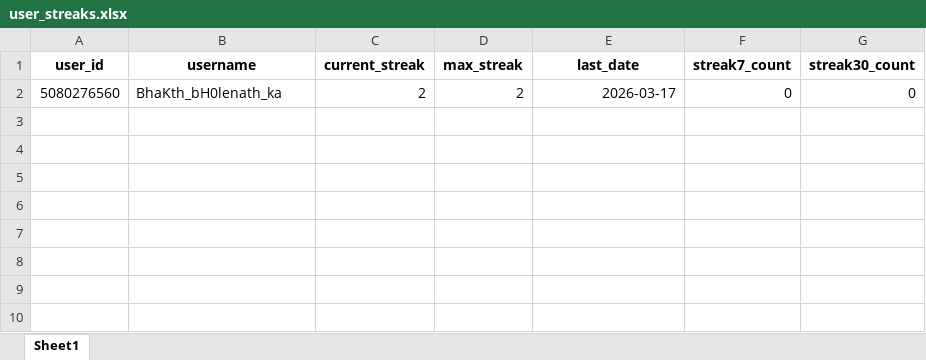
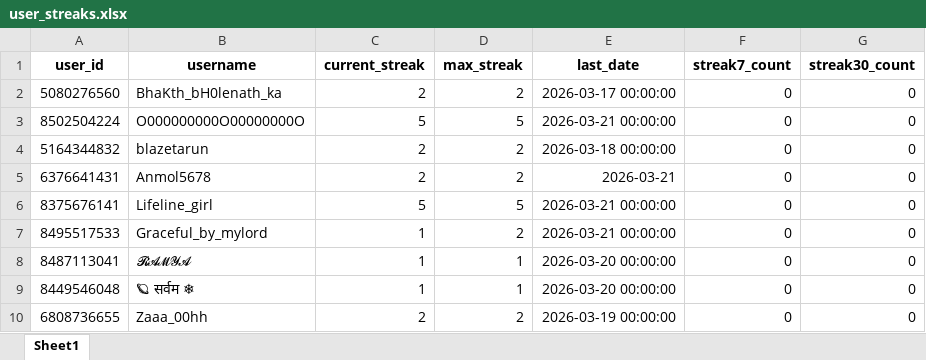
Before and after one commit to TheDevShivansh01/ShivHelperSpoken, an Excel workbook: UserScore/user_streaks.xlsx, sheet Sheet1, drawn as a sheet; values as stored, in another font and other column widths than the file's, no borders; the diff names each change by its address in the sheet, - before the commit and + after, or states it on an @@ line.

```diff
--- a/UserScore/user_streaks.xlsx (sheet Sheet1)
+++ b/UserScore/user_streaks.xlsx (sheet Sheet1)
-E2 (last_date): 2026-03-17
+E2 (last_date): 2026-03-17 00:00:00
+row 3: 8502504224 | O000000000O00000000O | 5 | 5 | 2026-03-21 00:00:00 | 0 | 0
+row 4: 5164344832 | blazetarun | 2 | 2 | 2026-03-18 00:00:00 | 0 | 0
+row 5: 6376641431 | Anmol5678 | 2 | 2 | 2026-03-21 | 0 | 0
+row 6: 8375676141 | Lifeline_girl | 5 | 5 | 2026-03-21 00:00:00 | 0 | 0
+row 7: 8495517533 | Graceful_by_mylord | 1 | 2 | 2026-03-21 00:00:00 | 0 | 0
+row 8: 8487113041 | 𝓡𝓐𝓜𝓨𝓐 | 1 | 1 | 2026-03-20 00:00:00 | 0 | 0
+row 9: 8449546048 | 🪐 सर्वम ❄ | 1 | 1 | 2026-03-20 00:00:00 | 0 | 0
+row 10: 6808736655 | Zaaa_00hh | 2 | 2 | 2026-03-19 00:00:00 | 0 | 0
```
Also changed, not shown: UserScore/RegisteredGroups.xlsx, UserScore/easytranslateSentences.xlsx, 19 other files.
